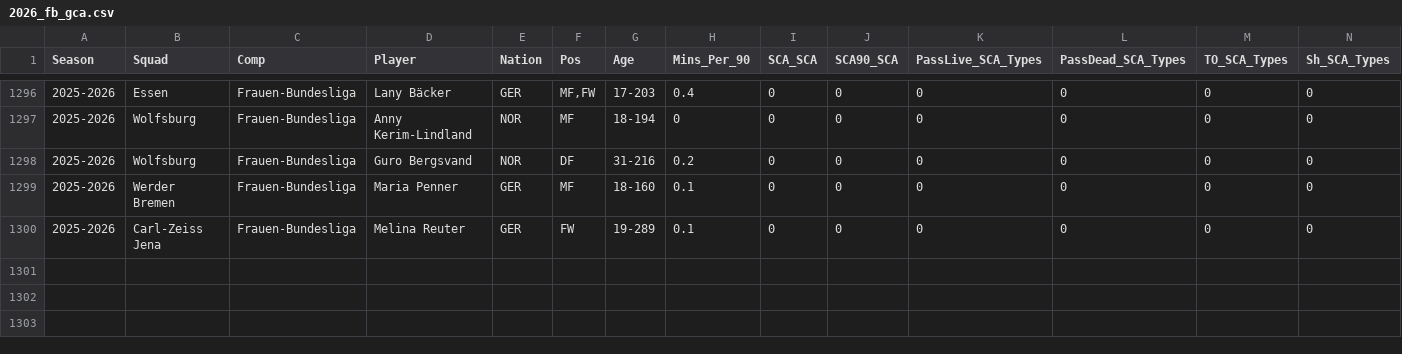
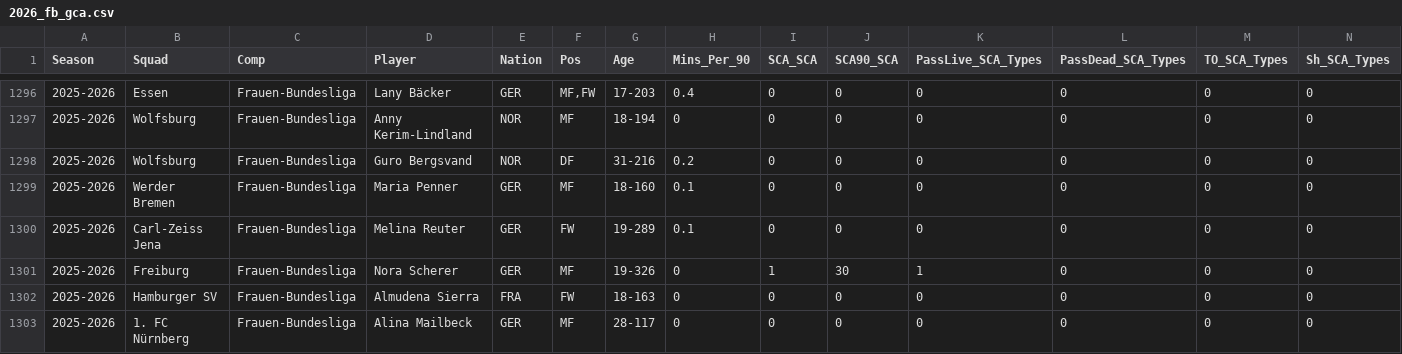
Before and after one commit to sznajdr/fb1, a CSV file: 2026_fb_gca.csv, drawn as a sheet; only a part is shown, gaps mark what is left out; rows hold the shown columns only; the diff names each change by its address in the sheet, - before the commit and + after, or states it on an @@ line.

Commit message:
Update 2026_fb_gca.csv from Colab

```diff
--- a/2026_fb_gca.csv
+++ b/2026_fb_gca.csv
+row 1301: 2025-2026 | Freiburg | Frauen-Bundesliga | Nora Scherer | GER | MF | 19-326 | 0 | 1 | 30 | 1 | 0 | 0 | 0
+row 1302: 2025-2026 | Hamburger SV | Frauen-Bundesliga | Almudena Sierra | FRA | FW | 18-163 | 0 | 0 | 0 | 0 | 0 | 0 | 0
+row 1303: 2025-2026 | 1. FC Nürnberg | Frauen-Bundesliga | Alina Mailbeck | GER | MF | 28-117 | 0 | 0 | 0 | 0 | 0 | 0 | 0
```
